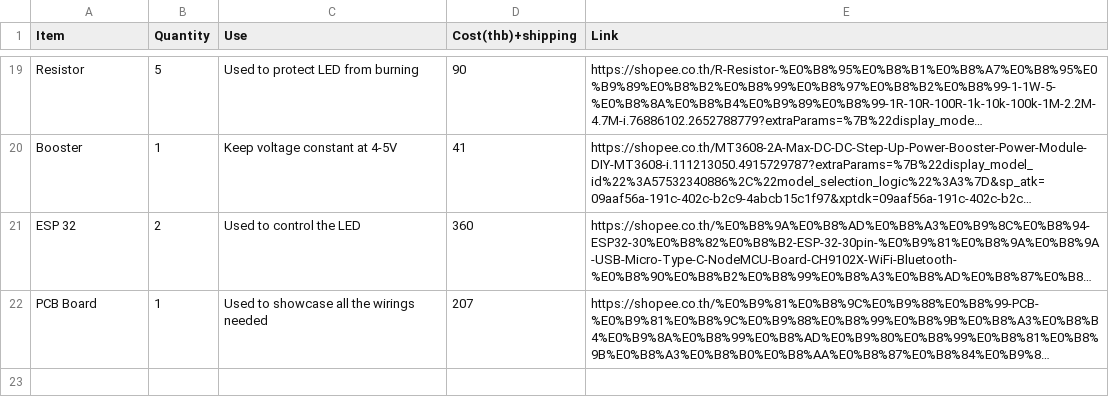
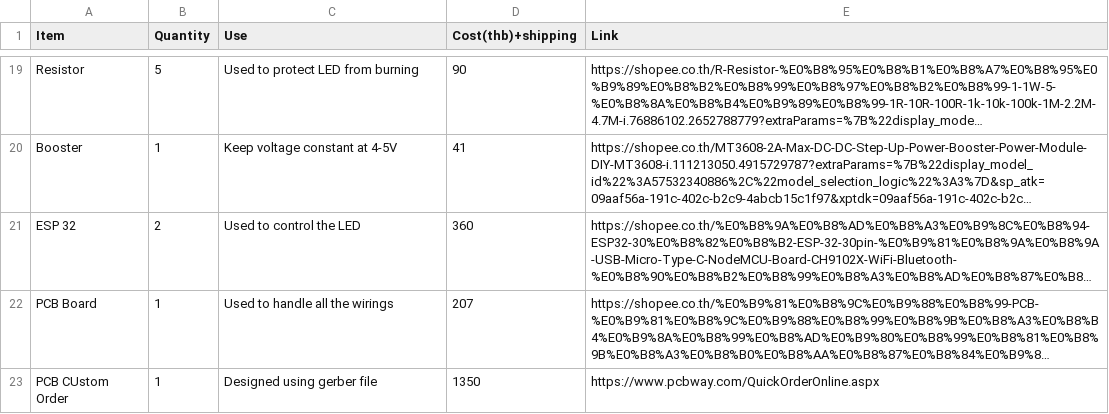
Before and after one commit to anshhh1269-cmd/StepSpark, a CSV file: bom.csv, drawn as a sheet; only a part is shown, gaps mark what is left out; long unchanged cells end in …; the diff names each change by its address in the sheet, - before the commit and + after, or states it on an @@ line.

Commit message:
Update bom.csv

```diff
--- a/bom.csv
+++ b/bom.csv
-C22 (Use): Used to showcase all the wirings needed
+C22 (Use): Used to handle all the wirings
+row 23: PCB CUstom Order | 1 | Designed using gerber file | 1350 | https://www.pcbway.com/QuickOrderOnline.aspx
```
